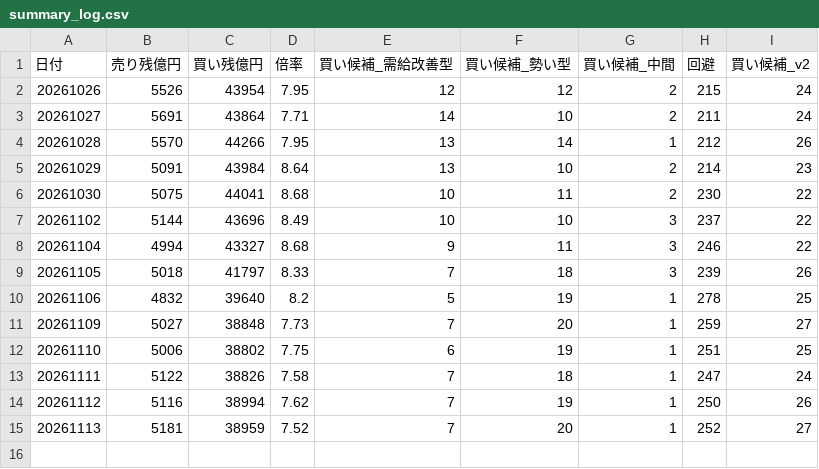
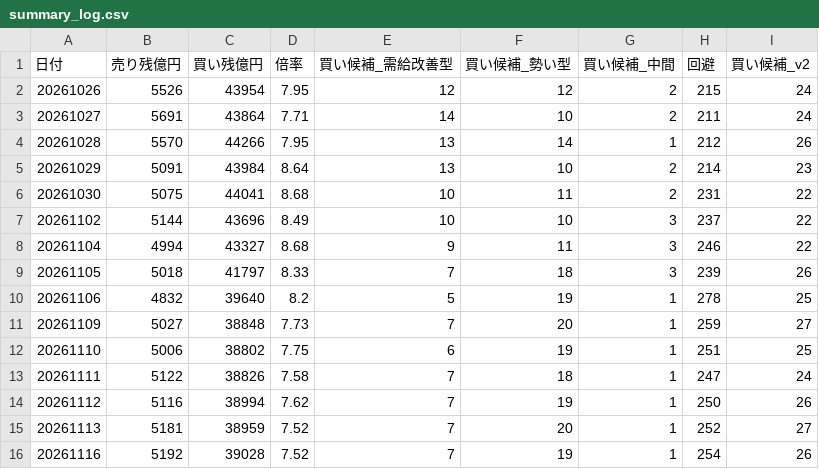
Before and after one commit to max07min-beep/stock-screener, a CSV file: history/summary_log.csv, drawn as a sheet.

```diff
--- a/history/summary_log.csv
+++ b/history/summary_log.csv
@@ -5,3 +5,3 @@
 20261029,5091,43984,8.64,13,10,2,214,23
-20261030,5075,44041,8.68,10,11,2,230,22
+20261030,5075,44041,8.68,10,11,2,231,22
 20261102,5144,43696,8.49,10,10,3,237,22
@@ -15 +15,2 @@
 20261113,5181,38959,7.52,7,20,1,252,27
+20261116,5192,39028,7.52,7,19,1,254,26
```
Also changed, not shown: history/result_20261026.csv, history/result_20261028.csv, 20 other files.
